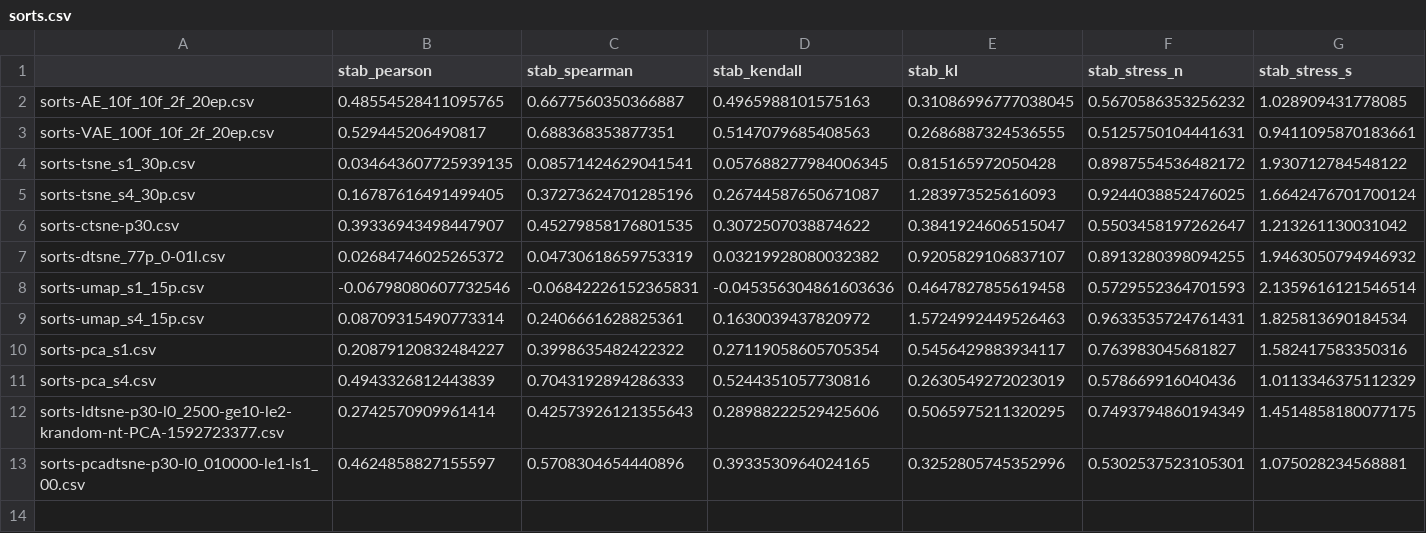
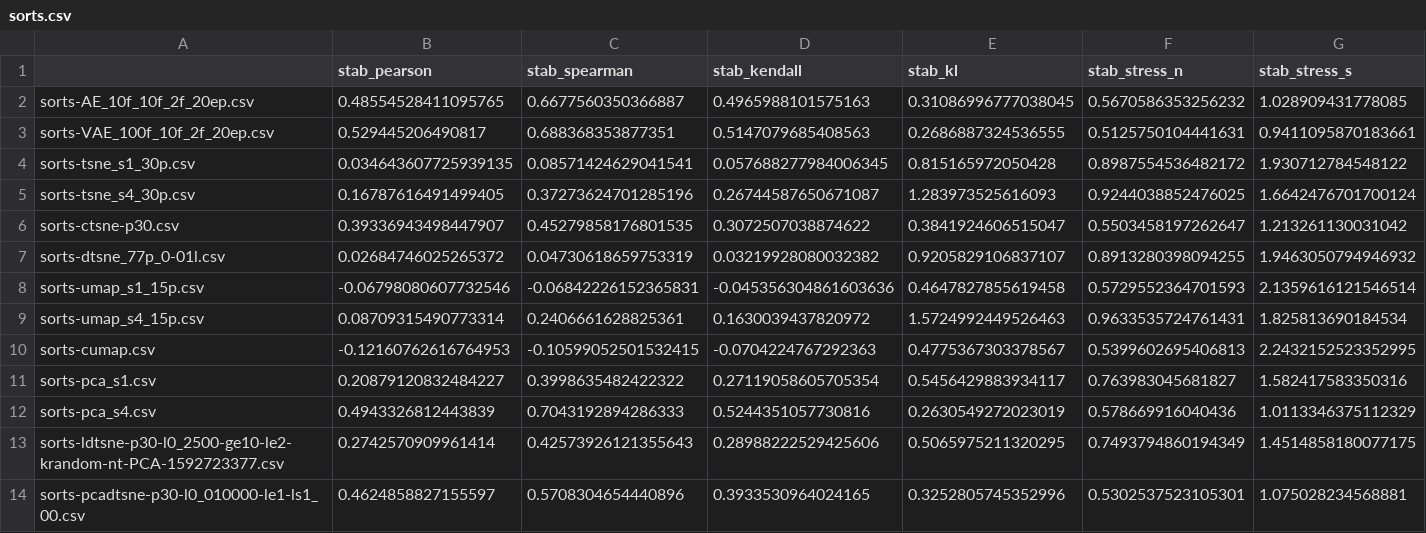
Before and after one commit to EduardoVernier/landmark-based-dynamic-projections, a CSV file: metrics/results/sorts.csv, drawn as a sheet; only a part is shown; rows hold the shown columns only; the diff names each change by its address in the sheet, - before the commit and + after, or states it on an @@ line.

```diff
--- a/metrics/results/sorts.csv
+++ b/metrics/results/sorts.csv
+row 10: sorts-cumap.csv | -0.12160762616764953 | -0.10599052501532415 | -0.0704224767292363 | 0.4775367303378567 | 0.5399602695406813 | 2.2432152523352995
```
Also changed, not shown: metrics/results/cartolastd_.csv, metrics/results/esc50.csv, 24 other files.
